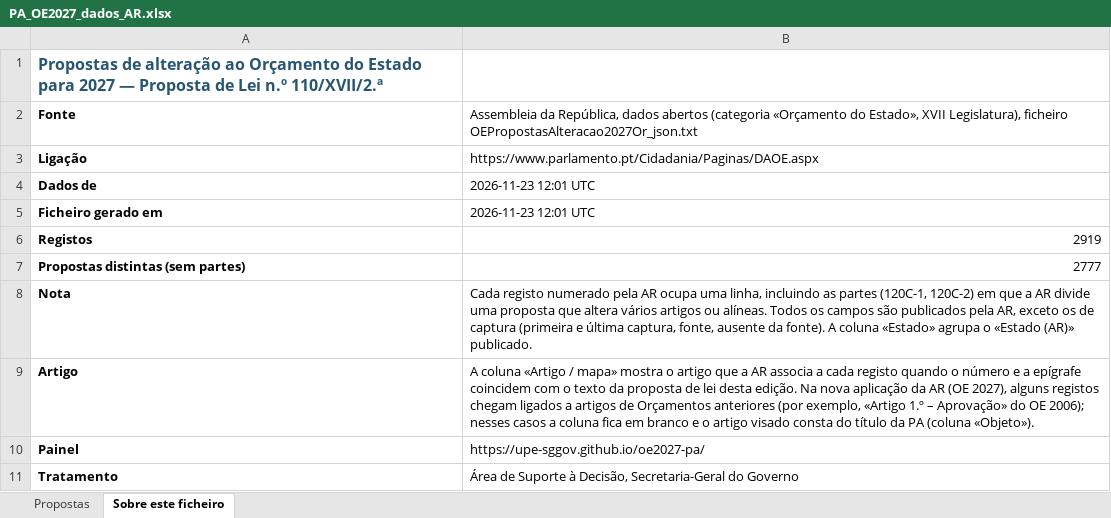
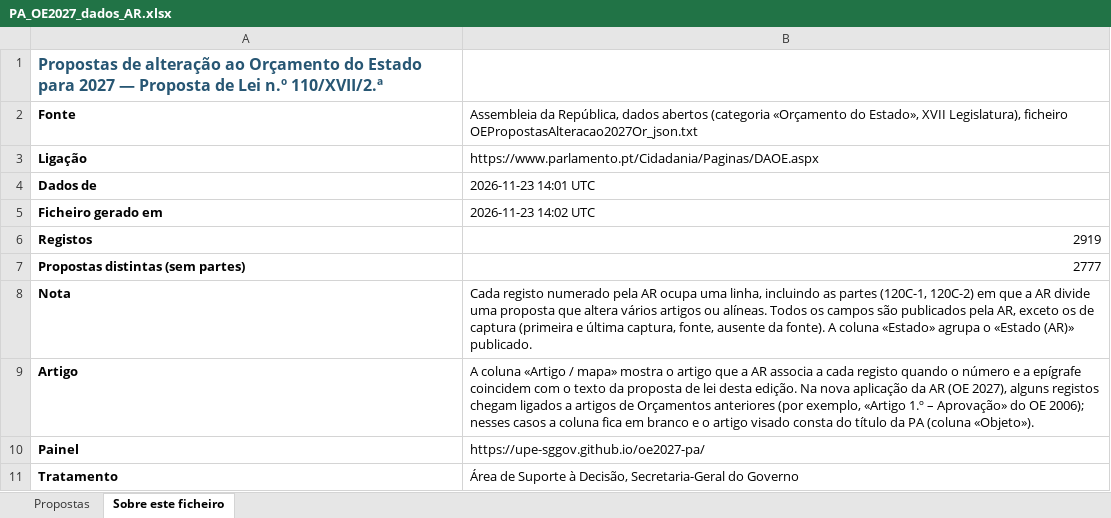
Before and after one commit to upe-sggov/oe2027-pa, an Excel workbook: docs/PA_OE2027_dados_AR.xlsx, sheet Sobre este ficheiro, drawn as a sheet; values as stored, in another font and other column widths than the file's, no borders; the diff names each change by its address in the sheet, - before the commit and + after, or states it on an @@ line.

```diff
--- a/docs/PA_OE2027_dados_AR.xlsx (sheet Sobre este ficheiro)
+++ b/docs/PA_OE2027_dados_AR.xlsx (sheet Sobre este ficheiro)
-B4: 2026-11-23 12:01 UTC
+B4: 2026-11-23 14:01 UTC
-B5: 2026-11-23 12:01 UTC
+B5: 2026-11-23 14:02 UTC
```
Also changed, not shown: sheet Propostas, 9 other files.
